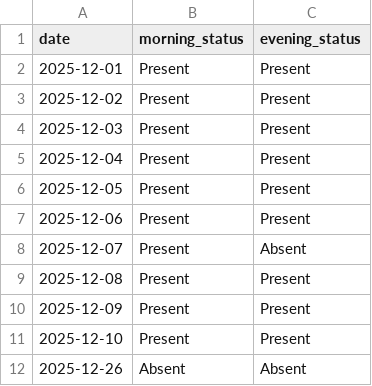
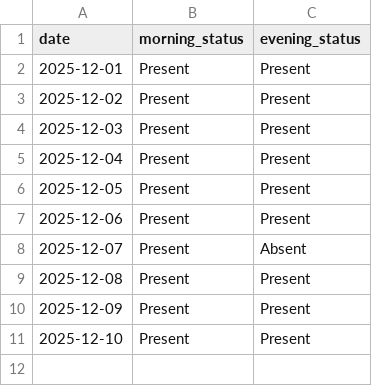
Before and after one commit to aanand862/T1_103, a CSV file: maid_log.csv, drawn as a sheet; the diff names each change by its address in the sheet, - before the commit and + after, or states it on an @@ line.

Commit message:
Automated Update: maid_log.csv

```diff
--- a/maid_log.csv
+++ b/maid_log.csv
-row 12: 2025-12-26 | Absent | Absent
```
